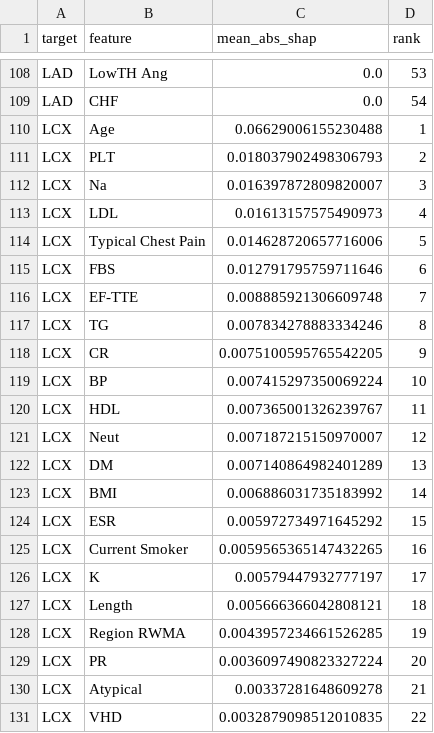
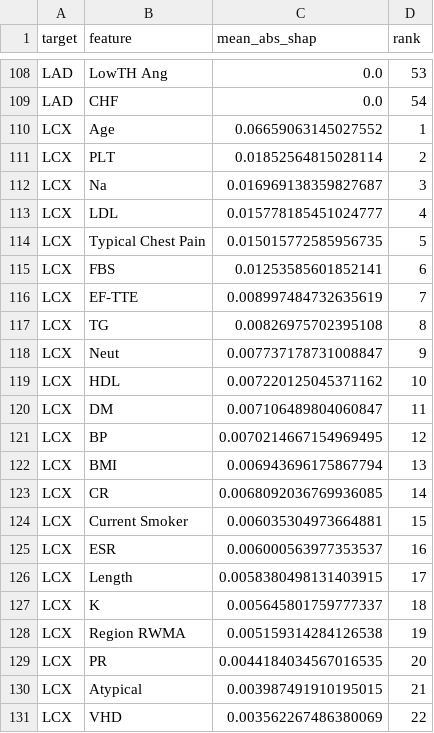
Before and after one commit to kingping77777/ML-3D, a CSV file: ml/reports/shap_summary.csv, drawn as a sheet; only a part is shown, gaps mark what is left out; the diff covers the shown part only.

```diff
--- a/ml/reports/shap_summary.csv
+++ b/ml/reports/shap_summary.csv
@@ -109,23 +109,23 @@ LAD,LowTH Ang,0.0,53
 LAD,CHF,0.0,54
-LCX,Age,0.06629006155230488,1
-LCX,PLT,0.018037902498306793,2
-LCX,Na,0.016397872809820007,3
-LCX,LDL,0.01613157575490973,4
-LCX,Typical Chest Pain,0.014628720657716006,5
-LCX,FBS,0.012791795759711646,6
-LCX,EF-TTE,0.008885921306609748,7
-LCX,TG,0.007834278883334246,8
-LCX,CR,0.0075100595765542205,9
-LCX,BP,0.007415297350069224,10
-LCX,HDL,0.007365001326239767,11
-LCX,Neut,0.007187215150970007,12
-LCX,DM,0.007140864982401289,13
-LCX,BMI,0.006886031735183992,14
-LCX,ESR,0.005972734971645292,15
-LCX,Current Smoker,0.0059565365147432265,16
-LCX,K,0.00579447932777197,17
-LCX,Length,0.005666366042808121,18
-LCX,Region RWMA,0.0043957234661526285,19
-LCX,PR,0.0036097490823327224,20
-LCX,Atypical,0.00337281648609278,21
-LCX,VHD,0.0032879098512010835,22
+LCX,Age,0.06659063145027552,1
+LCX,PLT,0.01852564815028114,2
+LCX,Na,0.016969138359827687,3
+LCX,LDL,0.015778185451024777,4
+LCX,Typical Chest Pain,0.015015772585956735,5
+LCX,FBS,0.01253585601852141,6
+LCX,EF-TTE,0.008997484732635619,7
+LCX,TG,0.00826975702395108,8
+LCX,Neut,0.007737178731008847,9
+LCX,HDL,0.007220125045371162,10
+LCX,DM,0.007106489804060847,11
+LCX,BP,0.0070214667154969495,12
+LCX,BMI,0.006943696175867794,13
+LCX,CR,0.0068092036769936085,14
+LCX,Current Smoker,0.006035304973664881,15
+LCX,ESR,0.006000563977353537,16
+LCX,Length,0.0058380498131403915,17
+LCX,K,0.005645801759777337,18
+LCX,Region RWMA,0.005159314284126538,19
+LCX,PR,0.0044184034567016535,20
+LCX,Atypical,0.003987491910195015,21
+LCX,VHD,0.003562267486380069,22
```
Also changed, not shown: 32 edited cells elsewhere in this file, ml/reports/shap_cross_target.csv, ml/reports/shap_global_lcx.csv, 11 other files.
